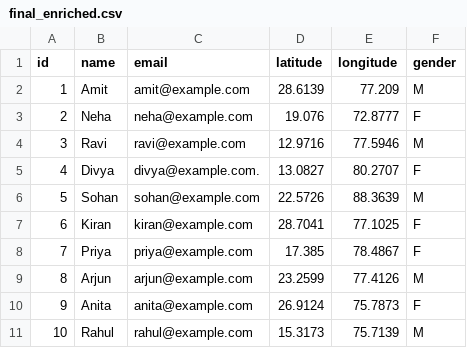
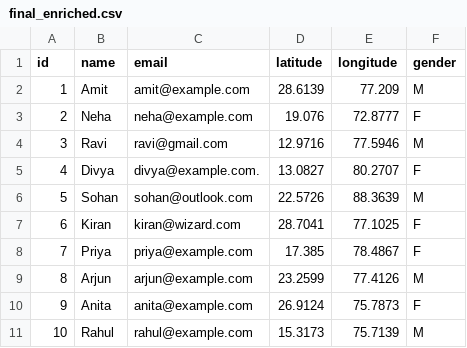
Before and after one commit to UjjwalVerma07/Bulk-Enrichment, a CSV file: samples/output/final_enriched.csv, drawn as a sheet.

Commit message:
Added Email and Slack Notification Feature

```diff
--- a/samples/output/final_enriched.csv
+++ b/samples/output/final_enriched.csv
@@ -3,6 +3,6 @@ id,name,email,latitude,longitude,gender
 2,Neha,neha@example.com,19.076,72.8777,F
-3,Ravi,ravi@example.com,12.9716,77.5946,M
+3,Ravi,ravi@gmail.com,12.9716,77.5946,M
 4,Divya,divya@example.com.,13.0827,80.2707,F
-5,Sohan,sohan@example.com,22.5726,88.3639,M
-6,Kiran,kiran@example.com,28.7041,77.1025,F
+5,Sohan,sohan@outlook.com,22.5726,88.3639,M
+6,Kiran,kiran@wizard.com,28.7041,77.1025,F
 7,Priya,priya@example.com,17.385,78.4867,F
```
Also changed, not shown: samples/output/reverse_geocode_enriched.csv, 14 other files.
